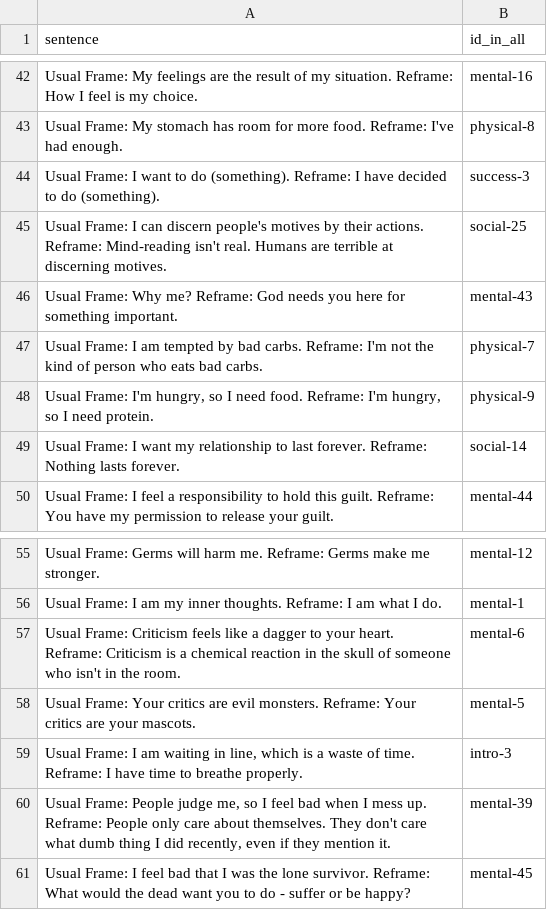
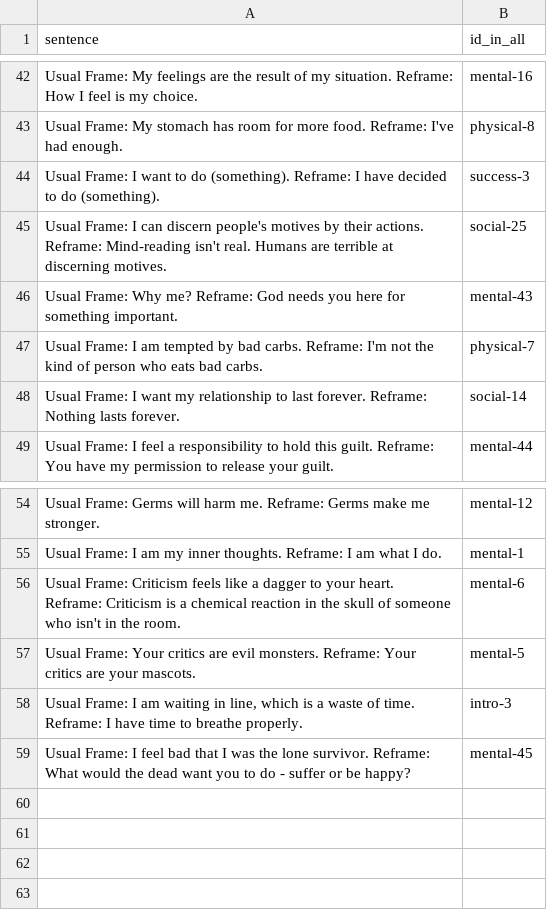
Before and after one commit to achievingKoala/memory-app, a CSV file: count-data/compare/only_in_all_reframe.csv, drawn as a sheet; only a part is shown, gaps mark what is left out.

```diff
--- a/count-data/compare/only_in_all_reframe.csv
+++ b/count-data/compare/only_in_all_reframe.csv
@@ -47,3 +47,2 @@ sentence,id_in_all
 "Usual Frame: I am tempted by bad carbs. Reframe: I'm not the kind of person who eats bad carbs.","physical-7"
-"Usual Frame: I'm hungry, so I need food. Reframe: I'm hungry, so I need protein.","physical-9"
 "Usual Frame: I want my relationship to last forever. Reframe: Nothing lasts forever.","social-14"
@@ -59,3 +58,2 @@ sentence,id_in_all
 "Usual Frame: I am waiting in line, which is a waste of time. Reframe: I have time to breathe properly.","intro-3"
-"Usual Frame: People judge me, so I feel bad when I mess up. Reframe: People only care about themselves. They don't care what dumb thing I did recently, even if they mention it.","mental-39"
 "Usual Frame: I feel bad that I was the lone survivor. Reframe: What would the dead want you to do - suffer or be happy?","mental-45"
```
Also changed, not shown: count-data/3001-csv/old-reframe-to-cloud.csv, count-data/compare/only_in_old_reframe.csv.
